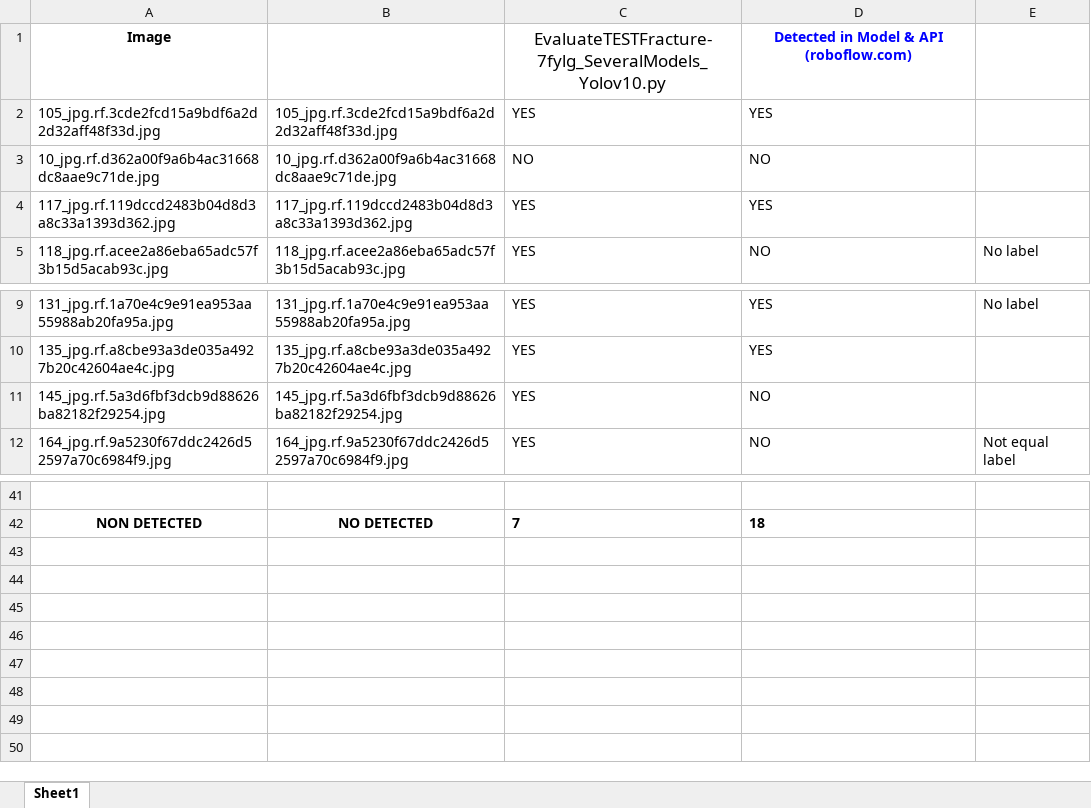
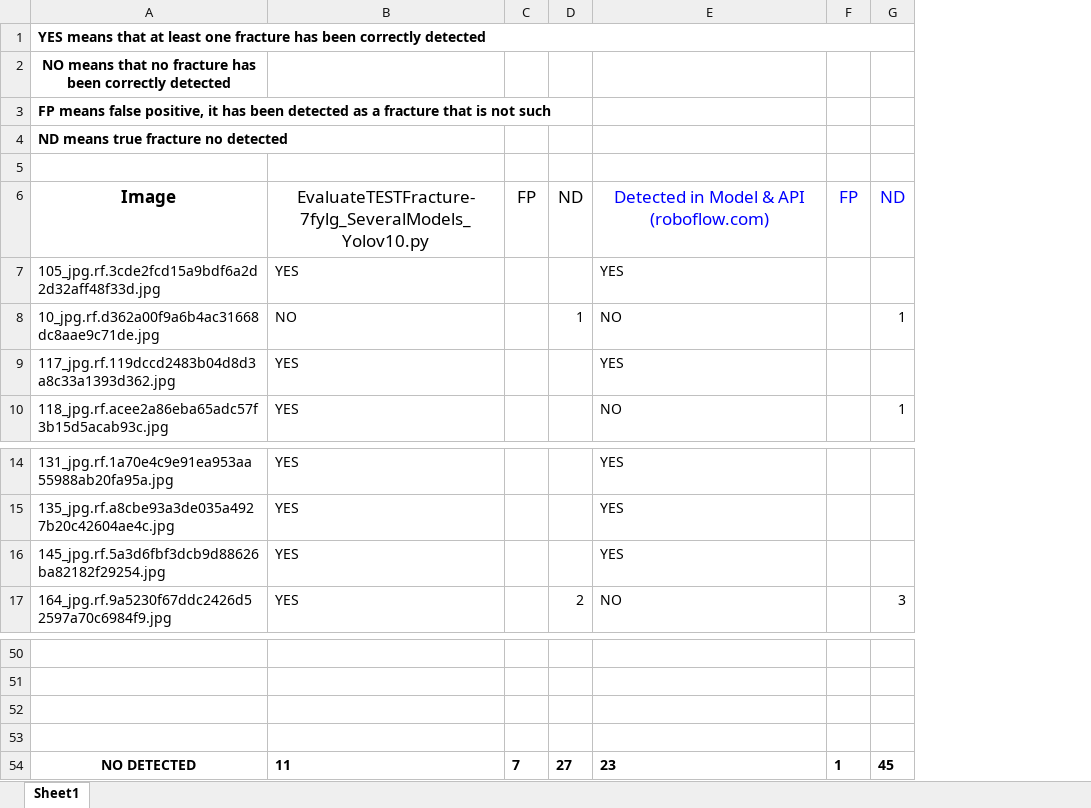
Before and after one commit to ablanco1950/bone-fracture-7fylg_Yolov10, an Excel workbook: ComparingWithRoboflow.xlsx, sheet Sheet1, drawn as a sheet; only a part is shown, gaps mark what is left out; values as stored, in another font and other column widths than the file's, no borders; removed rows and columns are numbered as before the commit, all else as after; the diff covers the shown part only; the diff names each change by its address in the sheet, - before the commit and + after, or states it on an @@ line.

```diff
--- a/ComparingWithRoboflow.xlsx (sheet Sheet1)
+++ b/ComparingWithRoboflow.xlsx (sheet Sheet1)
-column B, rows 2-5: 105_jpg.rf.3cde2fcd15a9bdf6a2d2d32aff48f33d.jpg | 10_jpg.rf.d362a00f9a6b4ac31668dc8aae9c71de.jpg | 117_jpg.rf.119dccd2483b04d8d3a8c33a1393d362.jpg | 118_jpg.rf.acee2a86eba65adc57f3b15d5acab93c.jpg; rows 9-12: 131_jpg.rf.1a70e4c9e91ea953aa55988ab20fa95a.jpg | 135_jpg.rf.a8cbe93a3de035a4927b20c42604ae4c.jpg | 145_jpg.rf.5a3d6fbf3dcb9d88626ba82182f29254.jpg | 164_jpg.rf.9a5230f67ddc2426d52597a70c6984f9.jpg; row 42: NO DETECTED
+column C, row 6: FP
+column D, rows 6-8: ND |  | 1; row 17: 2
-column E, row 5: No label; rows 9-12: No label |  |  | Not equal label
+column F, row 6: FP
+column G, rows 6-10: ND |  | 1 |  | 1; row 17: 3
+row 1: YES means that at least one fracture has been correctly detected
+row 2: NO means that no fracture has been correctly detected
+row 3: FP means false positive, it has been detected as a fracture that is not such
+row 4: ND means true fracture no detected
+row 5: (empty)
@@ A6 text size: larger @@
-E6 bold: on
+E6 bold: off, text size: larger
-E16: NO
+E16: YES
-row 51: NON DETECTED | NO DETECTED | 7 | 18
+row 51: (empty)
+row 52: (empty)
+row 53: (empty)
+row 54: NO DETECTED | 11 | 7 | 27 | 23 | 1 | 45
```
Also changed, not shown: 4 added rows and 24 edited cells elsewhere in this sheet.
